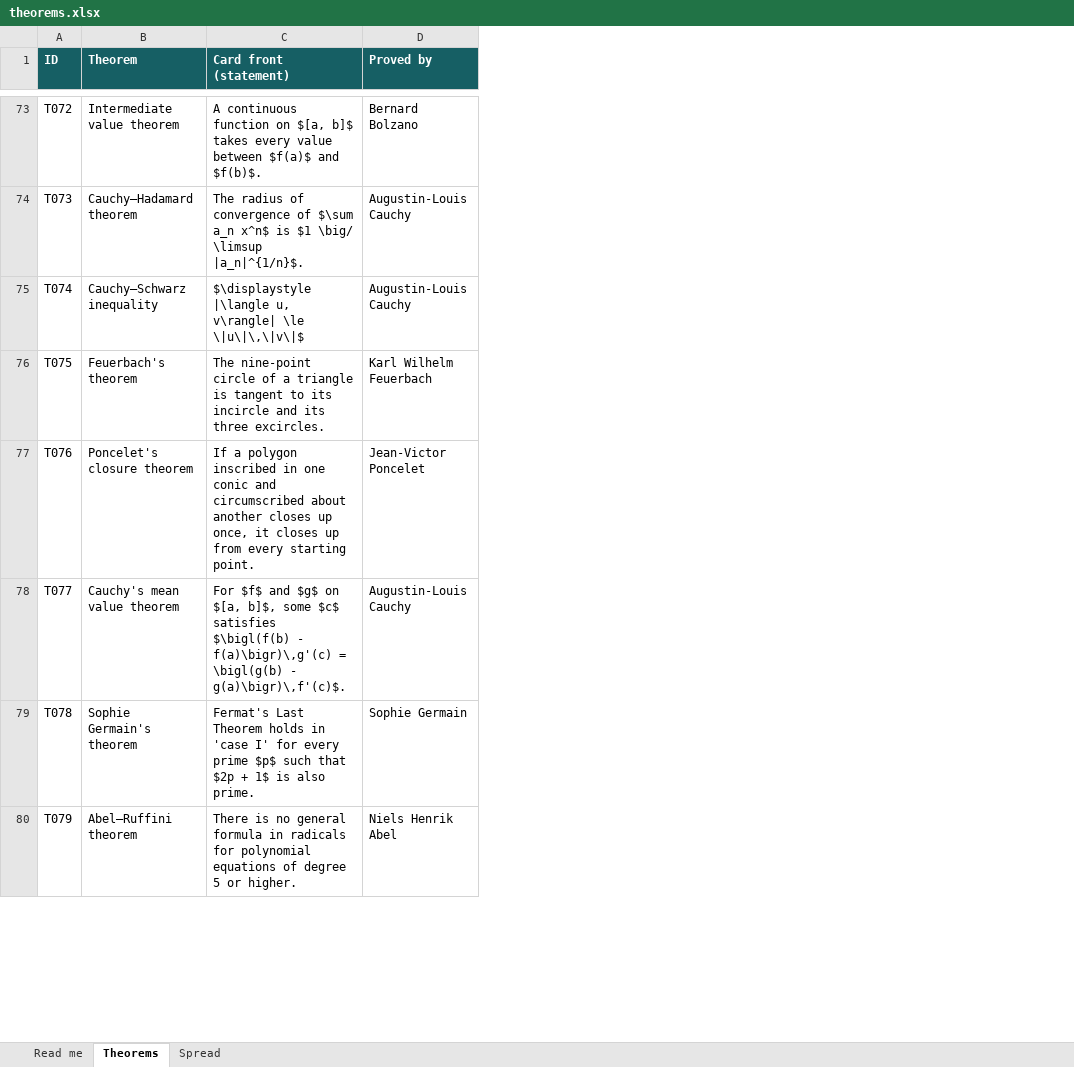
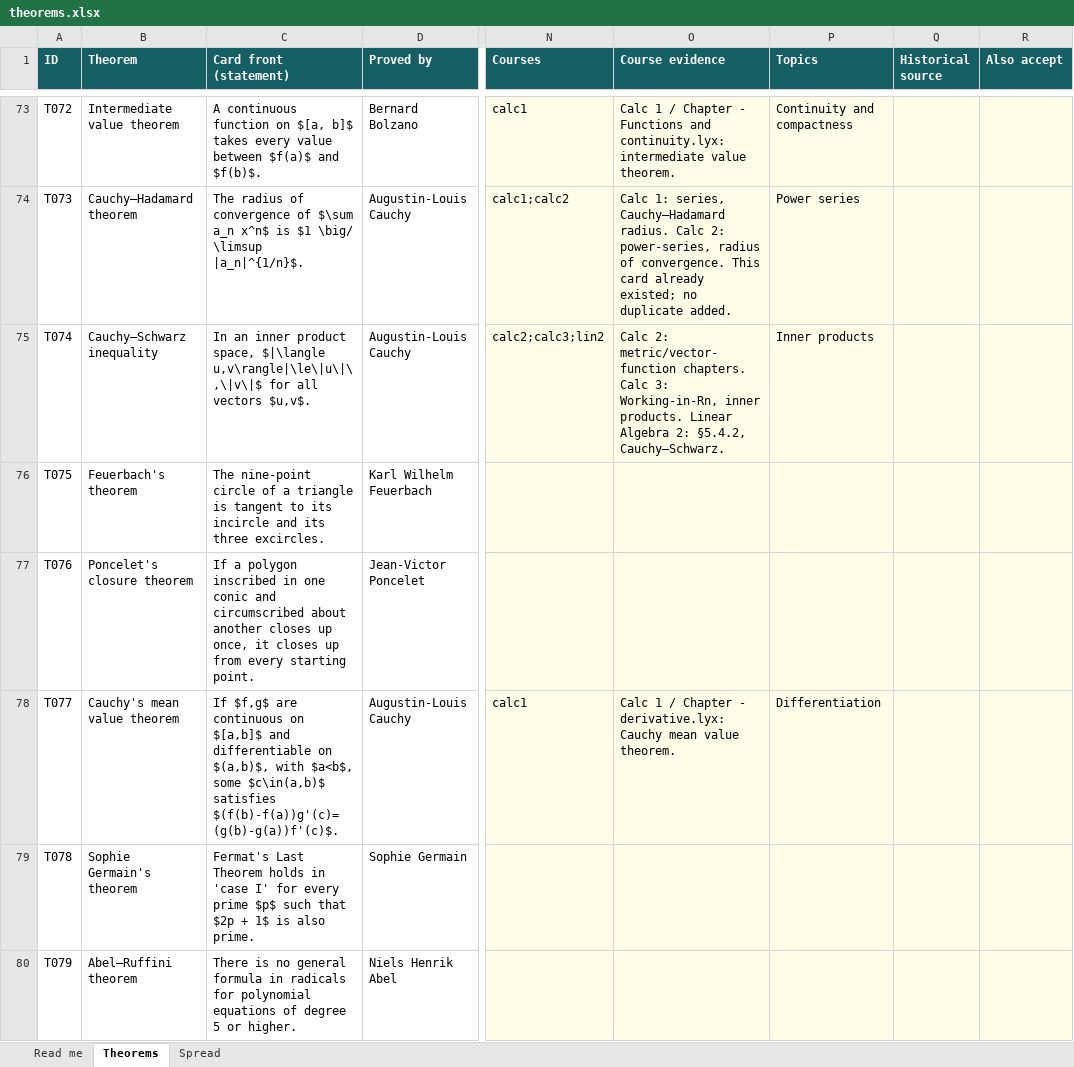
Before and after one commit to shiriartstein/theoremster, an Excel workbook: data/theorems.xlsx, sheet Theorems, drawn as a sheet; only a part is shown, gaps mark what is left out; values as stored, in another font and other column widths than the file's, no borders; charts and pictures and conditional formats and table styles not drawn; the diff covers the shown part only; the diff names each change by its address in the sheet, - before the commit and + after, or states it on an @@ line.

```diff
--- a/data/theorems.xlsx (sheet Theorems)
+++ b/data/theorems.xlsx (sheet Theorems)
+column N (Courses), rows 73-78: calc1 | calc1;calc2 | calc2;calc3;lin2 |  |  | calc1
+column O (Course evidence), rows 73-78: Calc 1 / Chapter - Functions and continuity.lyx: intermediate value theorem. | Calc 1: series, Cauchy–Hadamard radius. Calc 2: power-series, radius of convergence. This card already existed; no duplicate added. | Calc 2: metric/vector-function chapters. Calc 3: Working-in-Rn, inner products. Linear Algebra 2: §5.4.2, Cauchy–Schwarz. |  |  | Calc 1 / Chapter - derivative.lyx: Cauchy mean value theorem.
+column P (Topics), rows 73-78: Continuity and compactness | Power series | Inner products |  |  | Differentiation
+column Q (Historical source), empty
+column R (Also accept), empty
-C75 (Card front (statement)): $\displaystyle |\langle u, v\rangle| \le \|u\|\,\|v\|$
+C75 (Card front (statement)): In an inner product space, $|\langle u,v\rangle|\le\|u\|\,\|v\|$ for all vectors $u,v$.
-C78 (Card front (statement)): For $f$ and $g$ on $[a, b]$, some $c$ satisfies $\bigl(f(b) - f(a)\bigr)\,g'(c) = \bigl(g(b) - g(a)\bigr)\,f'(c)$.
+C78 (Card front (statement)): If $f,g$ are continuous on $[a,b]$ and differentiable on $(a,b)$, with $a<b$, some $c\in(a,b)$ satisfies $(f(b)-f(a))g'(c)=(g(b)-g(a))f'(c)$.
```
Also changed, not shown: 44 added rows and 26 edited cells elsewhere in this sheet, sheet Read me, sheet Spread, formulas that keep their value, charts or pictures, 21 other files.
